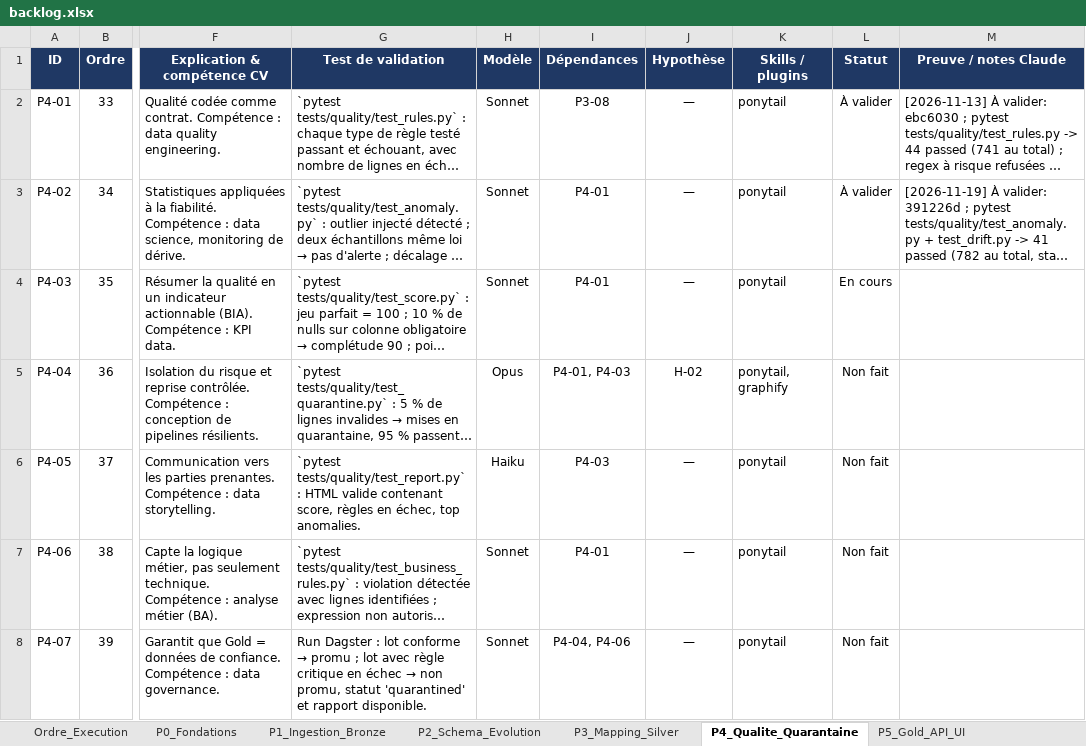
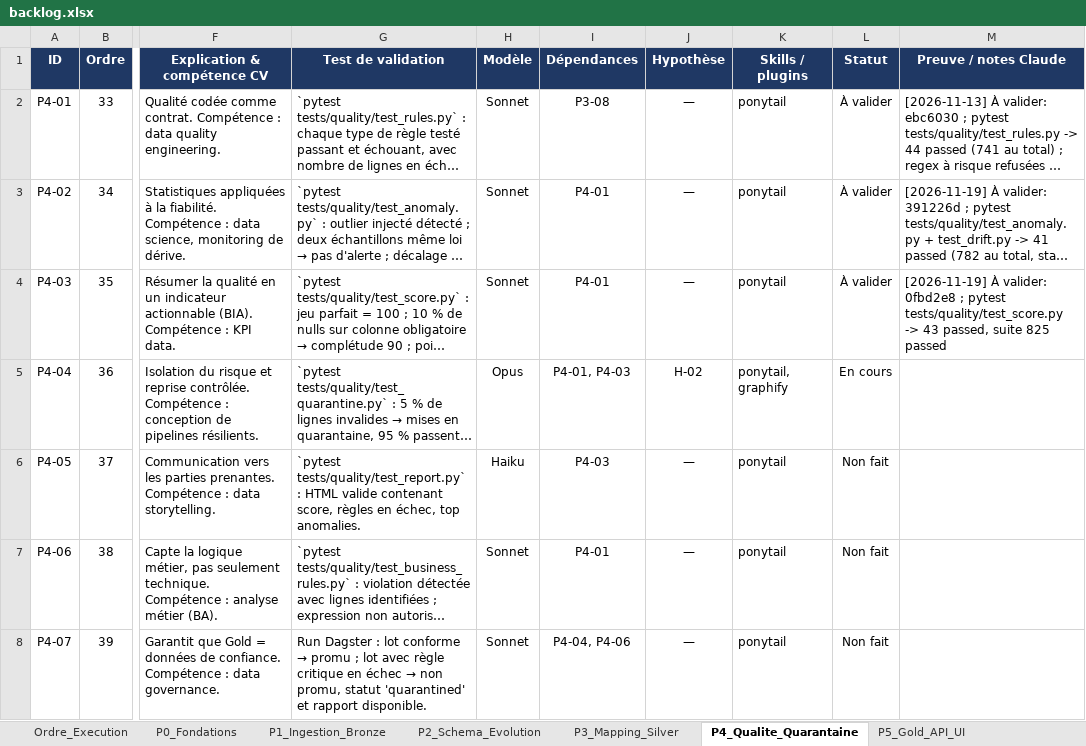
Before and after one commit to hajar-hamid-coder/adaptive-data-platform, an Excel workbook: backlog/backlog.xlsx, sheet P4_Qualite_Quarantaine, drawn as a sheet; only a part is shown, gaps mark what is left out; long unchanged cells end in …; values as stored, in another font and other column widths than the file's, no borders; conditional formats not drawn; the diff names each change by its address in the sheet, - before the commit and + after, or states it on an @@ line.

```diff
--- a/backlog/backlog.xlsx (sheet P4_Qualite_Quarantaine)
+++ b/backlog/backlog.xlsx (sheet P4_Qualite_Quarantaine)
-L4 (Statut): En cours
+L4 (Statut): À valider
-M4 (Preuve / notes Claude): (empty)
+M4 (Preuve / notes Claude): [2026-11-19] À valider: 0fbd2e8 ; pytest tests/quality/test_score.py -> 43 passed, suite 825 passed
-L5 (Statut): Non fait
+L5 (Statut): En cours
```
Also changed, not shown: 5 other files.
